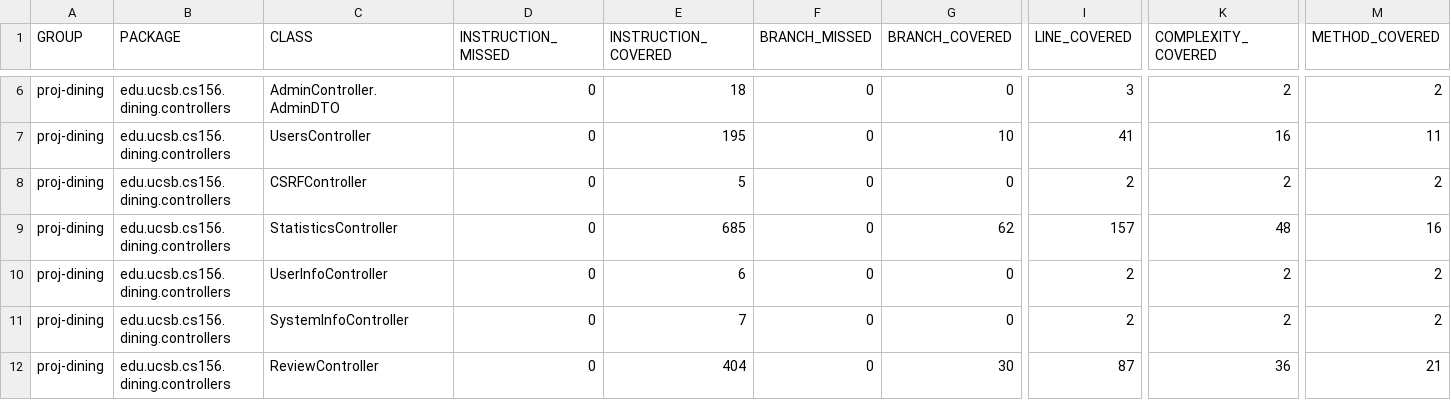
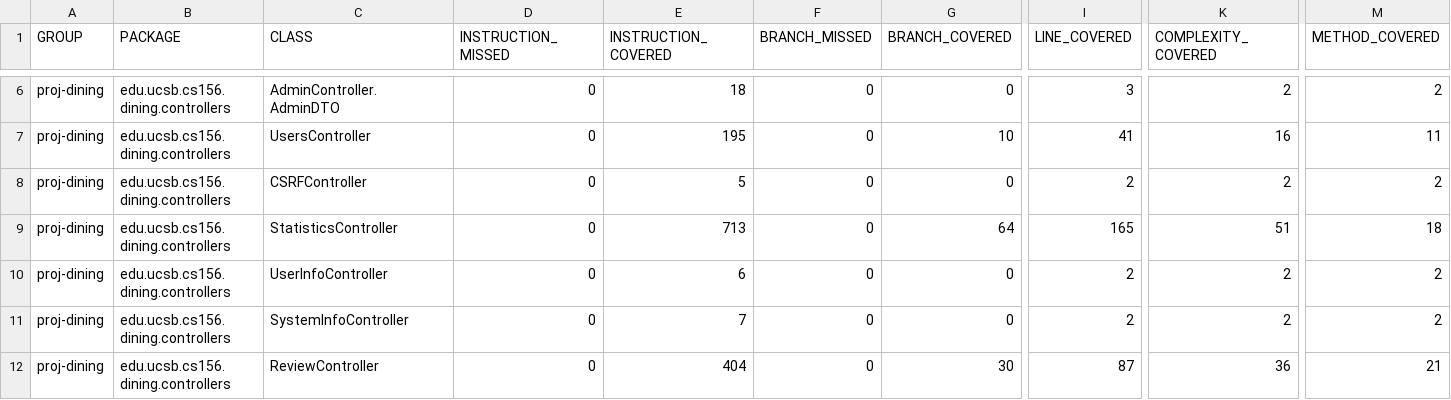
Before and after one commit to ucsb-cs156-s26/proj-dining-s26-08, a CSV file: prs/45/jacoco/jacoco.csv, drawn as a sheet; only a part is shown, gaps mark what is left out; the diff names each change by its address in the sheet, - before the commit and + after, or states it on an @@ line.

```diff
--- a/prs/45/jacoco/jacoco.csv
+++ b/prs/45/jacoco/jacoco.csv
-E9 (INSTRUCTION_COVERED): 685
+E9 (INSTRUCTION_COVERED): 713
-G9 (BRANCH_COVERED): 62
+G9 (BRANCH_COVERED): 64
-I9 (LINE_COVERED): 157
+I9 (LINE_COVERED): 165
-K9 (COMPLEXITY_COVERED): 48
+K9 (COMPLEXITY_COVERED): 51
-M9 (METHOD_COVERED): 16
+M9 (METHOD_COVERED): 18
```
Also changed, not shown: 7 other files.
